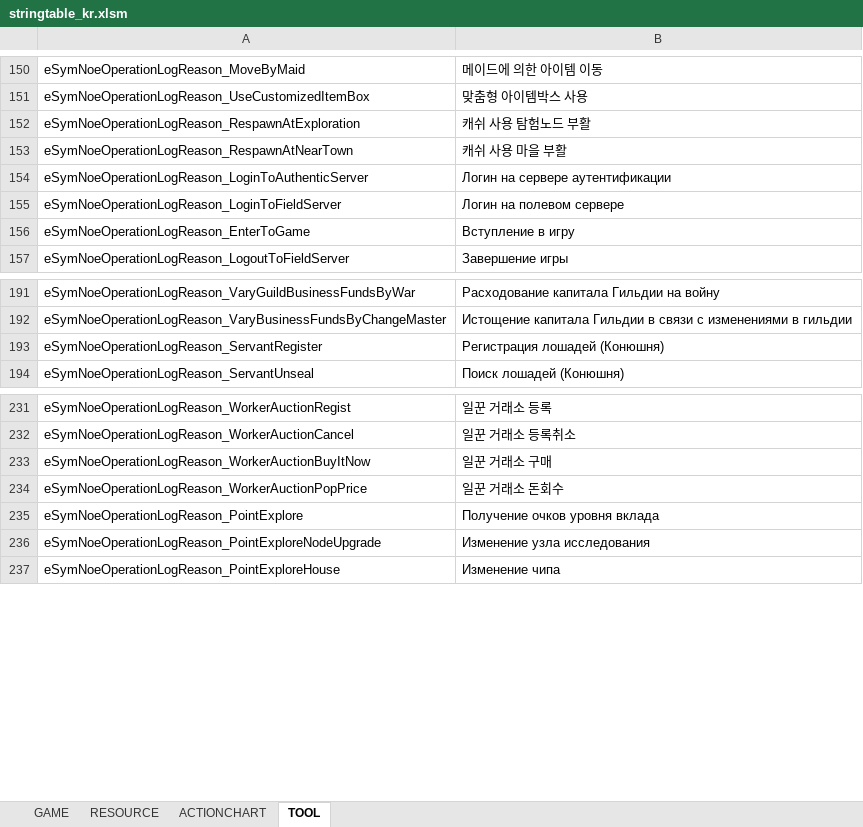
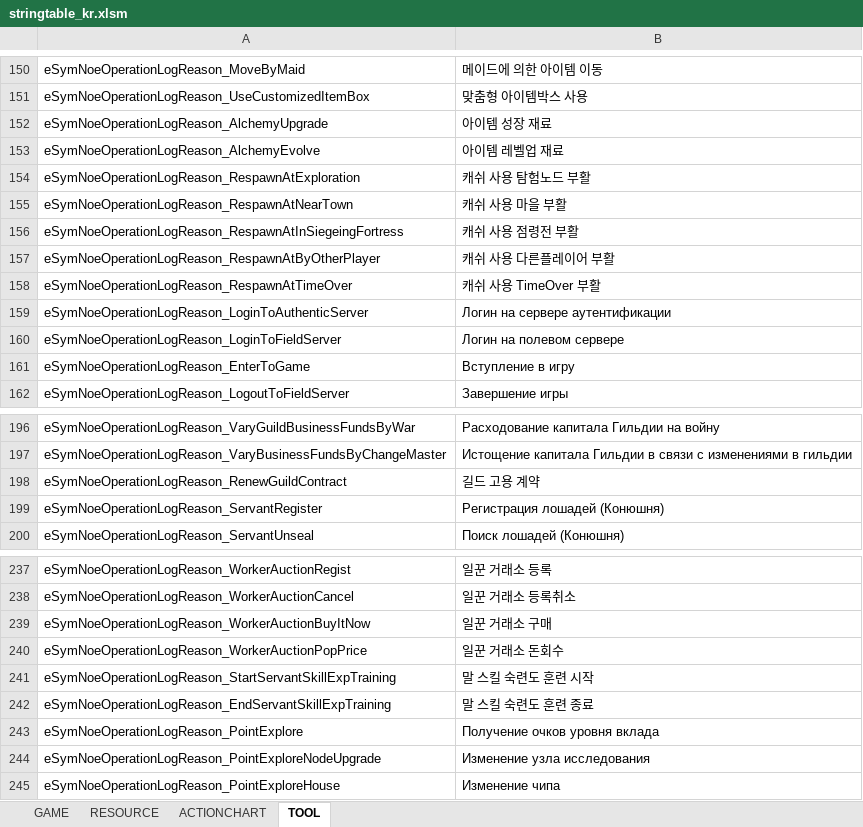
Before and after one commit to Lykii22/BDORUS, an Excel workbook: prestringtable/kr/stringtable_kr.xlsm, sheet TOOL, drawn as a sheet; only a part is shown, gaps mark what is left out; values as stored, in another font and other column widths than the file's, no borders; the diff names each change by its address in the sheet, - before the commit and + after, or states it on an @@ line.

```diff
--- a/prestringtable/kr/stringtable_kr.xlsm (sheet TOOL)
+++ b/prestringtable/kr/stringtable_kr.xlsm (sheet TOOL)
+row 152: eSymNoeOperationLogReason_AlchemyUpgrade | 아이템 성장 재료
+row 153: eSymNoeOperationLogReason_AlchemyEvolve | 아이템 레벨업 재료
+row 156: eSymNoeOperationLogReason_RespawnAtInSiegeingFortress | 캐쉬 사용 점령전 부활
+row 157: eSymNoeOperationLogReason_RespawnAtByOtherPlayer | 캐쉬 사용 다른플레이어 부활
+row 158: eSymNoeOperationLogReason_RespawnAtTimeOver | 캐쉬 사용 TimeOver 부활
+row 198: eSymNoeOperationLogReason_RenewGuildContract | 길드 고용 계약
+row 241: eSymNoeOperationLogReason_StartServantSkillExpTraining | 말 스킬 숙련도 훈련 시작
+row 242: eSymNoeOperationLogReason_EndServantSkillExpTraining | 말 스킬 숙련도 훈련 종료
```
Also changed, not shown: sheet GAME, sheet RESOURCE, prestringtable/kr/stringtable_cutscene_kr.xlsm, prestringtable/kr/symbolnostringtable_kr.xlsm, 4 other files.
